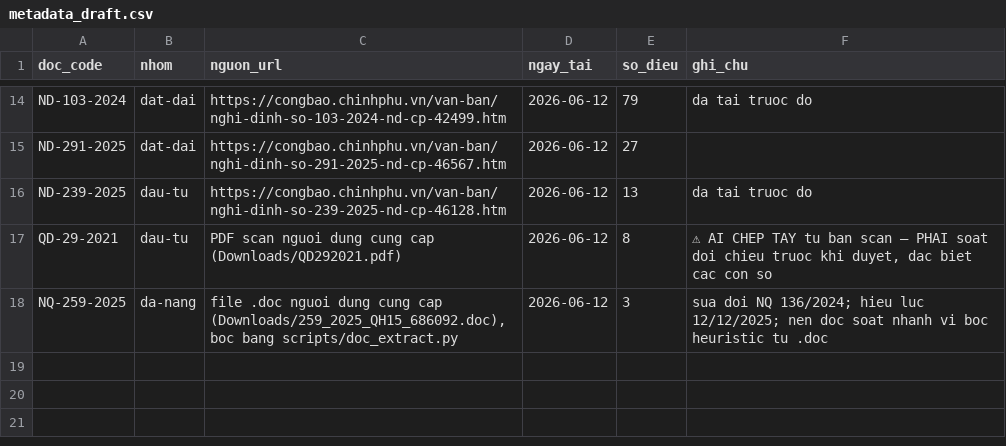
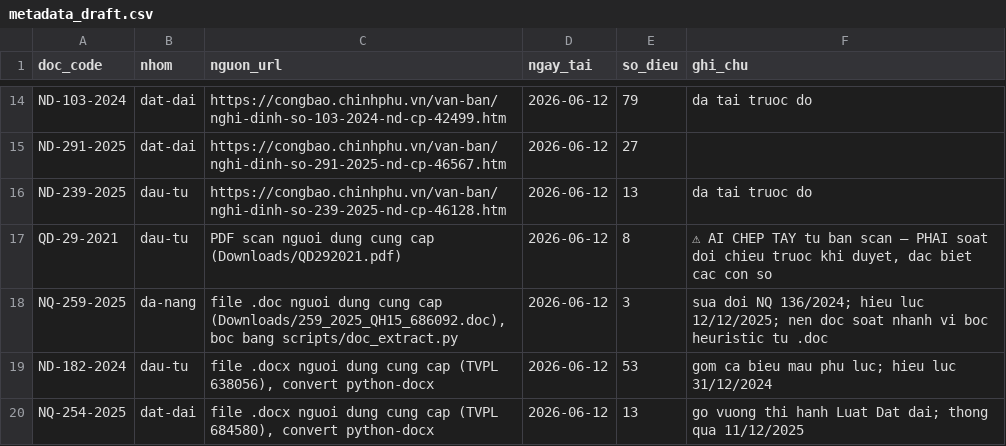
Before and after one commit to Tuon-Tun/kcn-review, a CSV file: laws_staging/metadata_draft.csv, drawn as a sheet; only a part is shown, gaps mark what is left out; the diff names each change by its address in the sheet, - before the commit and + after, or states it on an @@ line.

Commit message:
Hoan tat kho luat 19/19: them ND 182/2024 + NQ 254/2025 (convert tu .docx nguoi dung)

```diff
--- a/laws_staging/metadata_draft.csv
+++ b/laws_staging/metadata_draft.csv
+row 19: ND-182-2024 | dau-tu | file .docx nguoi dung cung cap (TVPL 638056), convert python-docx | 2026-06-12 | 53 | gom ca bieu mau phu luc; hieu luc 31/12/2024
+row 20: NQ-254-2025 | dat-dai | file .docx nguoi dung cung cap (TVPL 684580), convert python-docx | 2026-06-12 | 13 | go vuong thi hanh Luat Dat dai; thong qua 11/12/2025
```
Also changed, not shown: 3 other files.
